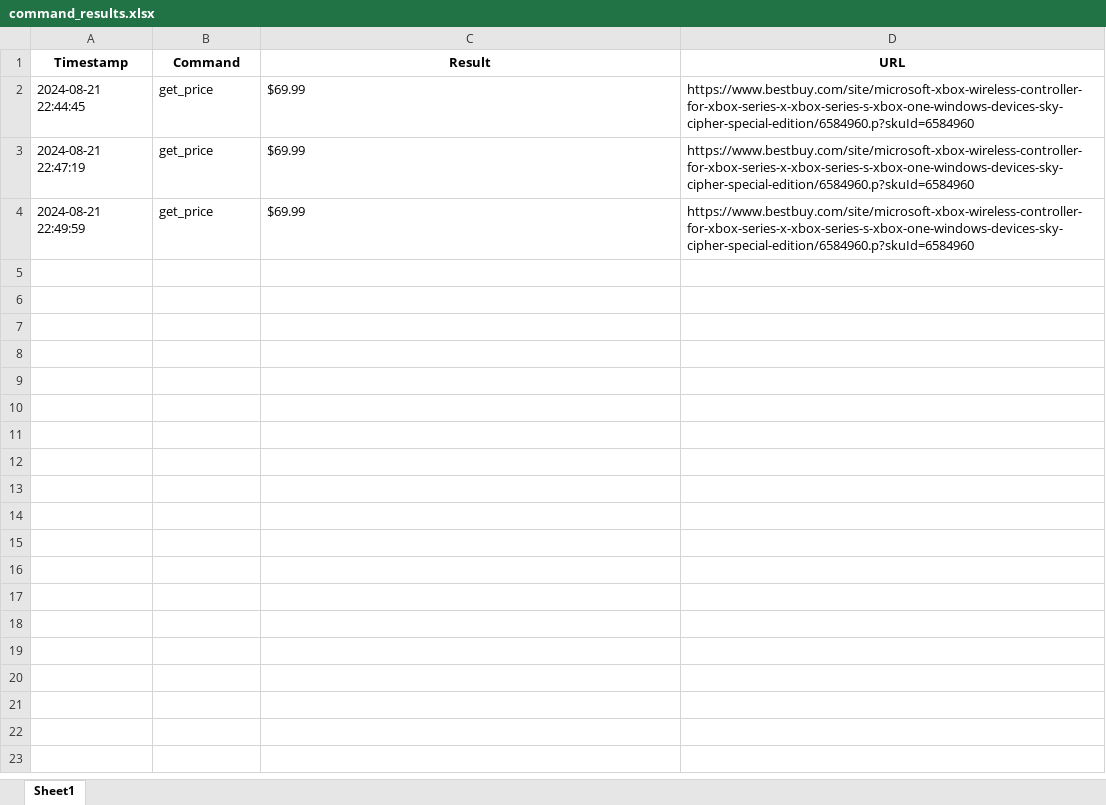
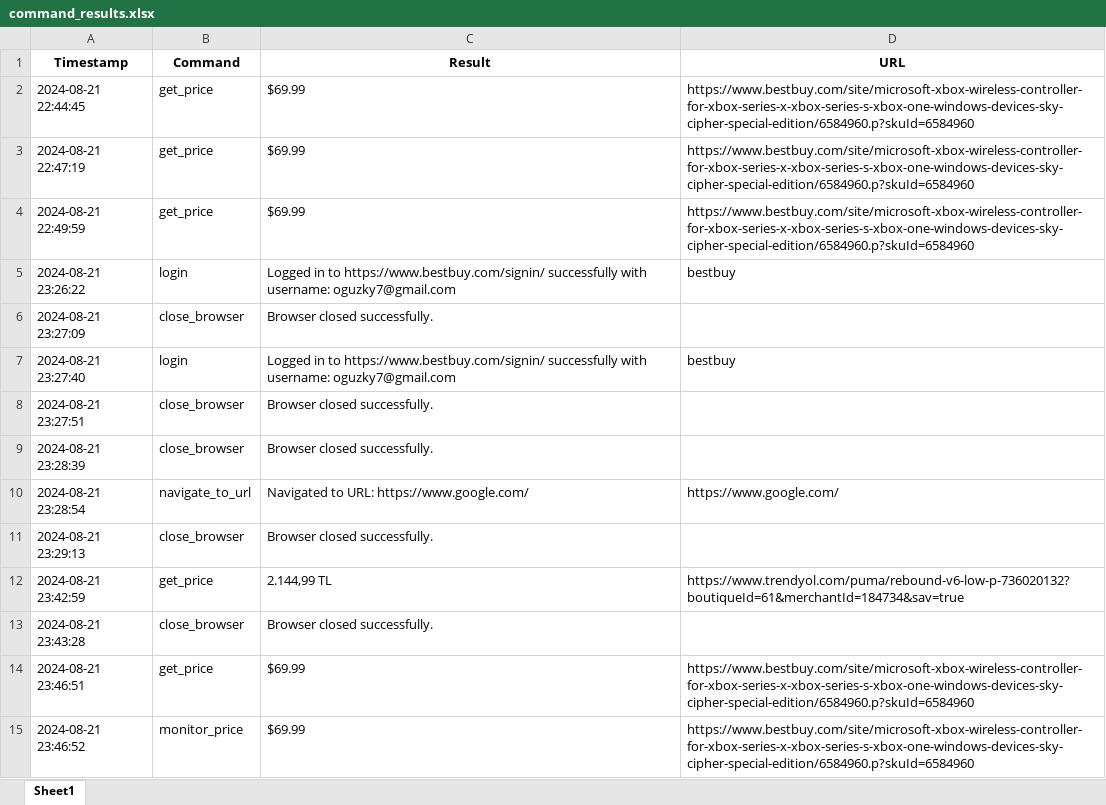
Before and after one commit to oguzky7/DiscordBotProject_CISC699, an Excel workbook: BoundaryObjects/command_results.xlsx, sheet Sheet1, drawn as a sheet; only a part is shown; values as stored, in another font and other column widths than the file's, no borders; the diff covers the shown part only; the diff names each change by its address in the sheet, - before the commit and + after, or states it on an @@ line.

```diff
--- a/BoundaryObjects/command_results.xlsx (sheet Sheet1)
+++ b/BoundaryObjects/command_results.xlsx (sheet Sheet1)
+row 5: 2024-08-21 23:26:22 | login | Logged in to https://www.bestbuy.com/signin/ successfully with username: oguzky7@gmail.com | bestbuy
+row 6: 2024-08-21 23:27:09 | close_browser | Browser closed successfully.
+row 7: 2024-08-21 23:27:40 | login | Logged in to https://www.bestbuy.com/signin/ successfully with username: oguzky7@gmail.com | bestbuy
+row 8: 2024-08-21 23:27:51 | close_browser | Browser closed successfully.
+row 9: 2024-08-21 23:28:39 | close_browser | Browser closed successfully.
+row 10: 2024-08-21 23:28:54 | navigate_to_url | Navigated to URL: https://www.google.com/ | https://www.google.com/
+row 11: 2024-08-21 23:29:13 | close_browser | Browser closed successfully.
+row 12: 2024-08-21 23:42:59 | get_price | 2.144,99 TL | https://www.trendyol.com/puma/rebound-v6-low-p-736020132?boutiqueId=61&merchantId=184734&sav=true
+row 13: 2024-08-21 23:43:28 | close_browser | Browser closed successfully.
+row 14: 2024-08-21 23:46:51 | get_price | $69.99 | https://www.bestbuy.com/site/microsoft-xbox-wireless-controller-for-xbox-series-x-xbox-series-s-xbox-one-windows-devices-sky-cipher-special-edition/6584960.p?skuId=6584960
+row 15: 2024-08-21 23:46:52 | monitor_price | $69.99 | https://www.bestbuy.com/site/microsoft-xbox-wireless-controller-for-xbox-series-x-xbox-series-s-xbox-one-windows-devices-sky-cipher-special-edition/6584960.p?skuId=6584960
```
Also changed, not shown: 10 added rows elsewhere in this sheet, 27 other files.
